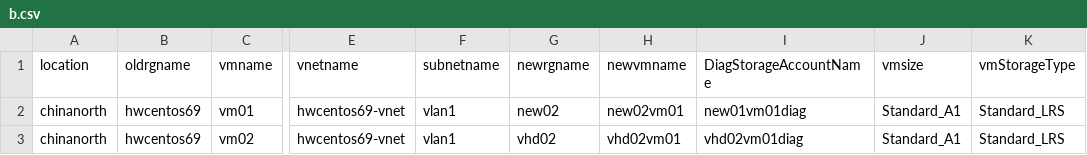
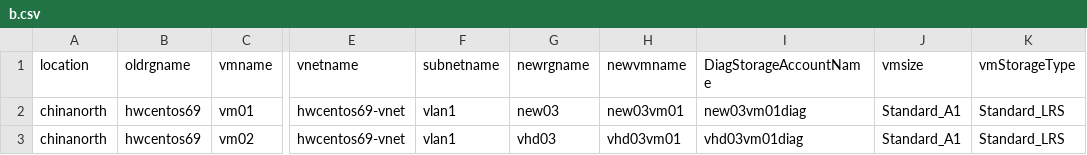
Before and after one commit to hengv/Azure, a CSV file: VM/Create-vmfromvm-withdatadisk/b.csv, drawn as a sheet; only a part is shown, gaps mark what is left out; the diff names each change by its address in the sheet, - before the commit and + after, or states it on an @@ line.

```diff
--- a/VM/Create-vmfromvm-withdatadisk/b.csv
+++ b/VM/Create-vmfromvm-withdatadisk/b.csv
-G2 (newrgname): new02
+G2 (newrgname): new03
-H2 (newvmname): new02vm01
+H2 (newvmname): new03vm01
-I2 (DiagStorageAccountName): new01vm01diag
+I2 (DiagStorageAccountName): new03vm01diag
-G3 (newrgname): vhd02
+G3 (newrgname): vhd03
-H3 (newvmname): vhd02vm01
+H3 (newvmname): vhd03vm01
-I3 (DiagStorageAccountName): vhd02vm01diag
+I3 (DiagStorageAccountName): vhd03vm01diag
```
Also changed, not shown: 1 other file.
